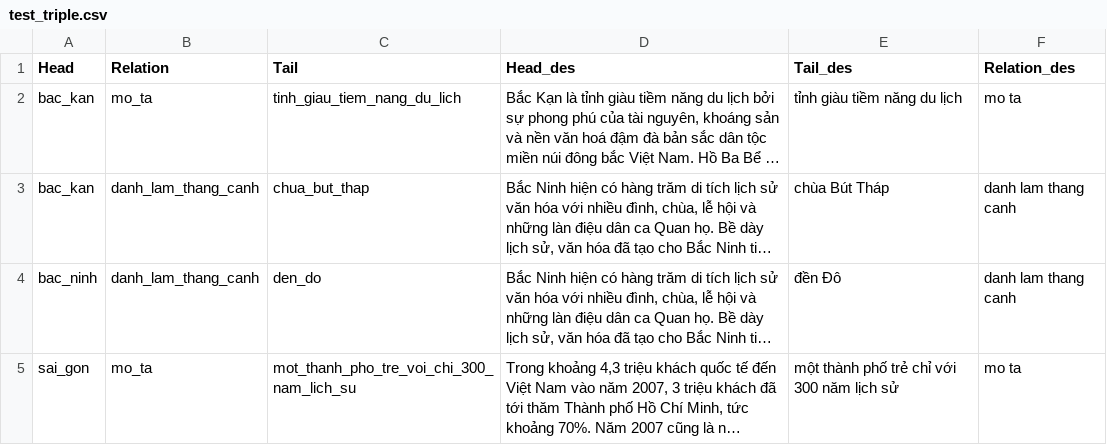
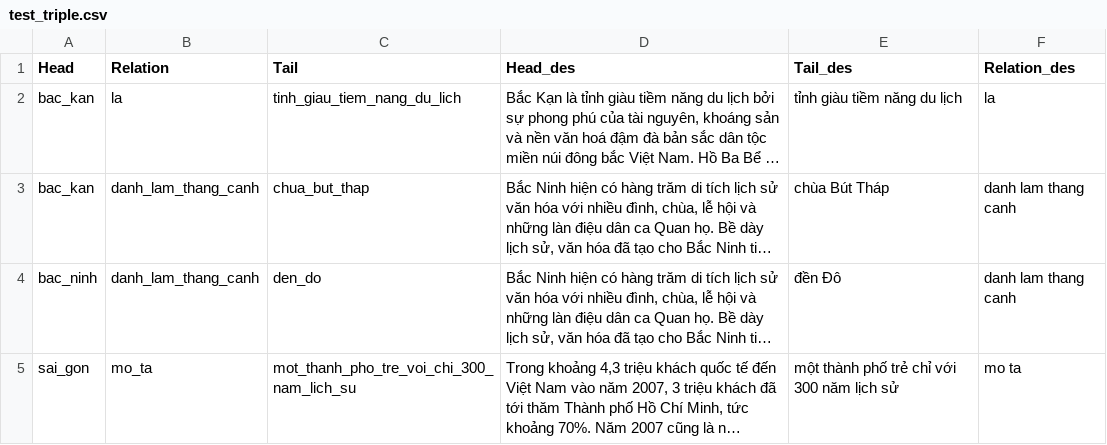
Before and after one commit to anpeata/thesis-uit, a CSV file: data/test_triple.csv, drawn as a sheet; only a part is shown; long unchanged cells end in …; the diff covers the shown part only; the diff names each change by its address in the sheet, - before the commit and + after, or states it on an @@ line.

Commit message:
update ui, connect db

```diff
--- a/data/test_triple.csv
+++ b/data/test_triple.csv
-B2 (Relation): mo_ta
+B2 (Relation): la
-F2 (Relation_des): mo ta
+F2 (Relation_des): la
```
Also changed, not shown: 2 added rows and 1 edited cell elsewhere in this file.
